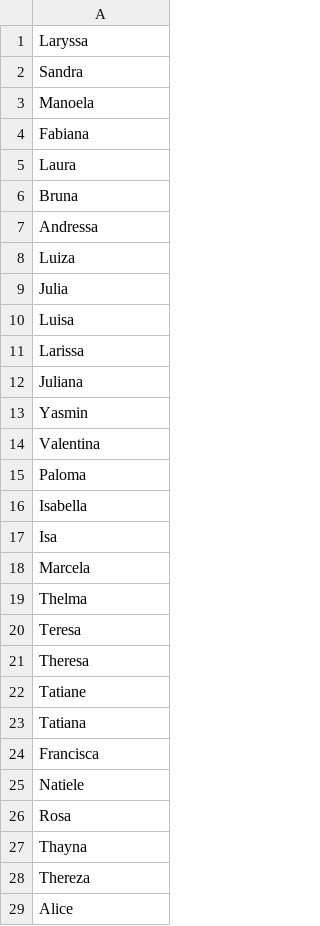
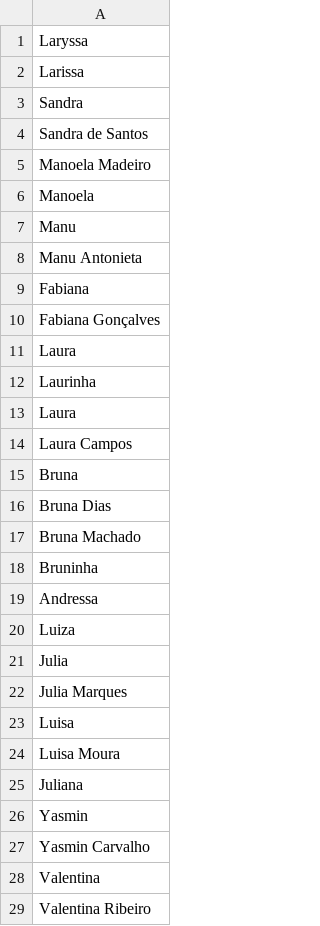
Before and after one commit to jessecarvalho/BBB-Game-Boninho-SImulator, a CSV file: data/csvFiles/nomesFem.csv, drawn as a sheet; only a part is shown; the shorter side is filled out with more unchanged rows; the diff covers the shown part only.

```diff
--- a/data/csvFiles/nomesFem.csv
+++ b/data/csvFiles/nomesFem.csv
@@ -1,7 +1,19 @@
 Laryssa
+Larissa
 Sandra
+Sandra de Santos
+Manoela Madeiro
 Manoela
+Manu
+Manu Antonieta
 Fabiana
+Fabiana Gonçalves
 Laura
+Laurinha
+Laura
+Laura Campos
 Bruna
+Bruna Dias
+Bruna Machado
+Bruninha
 Andressa
@@ -9,6 +21,9 @@ Luiza
 Julia
+Julia Marques
 Luisa
-Larissa
+Luisa Moura
 Juliana
 Yasmin
+Yasmin Carvalho
 Valentina
+Valentina Ribeiro
```
Also changed, not shown: 46 added rows, 3 removed rows, 1 moved row and 4 edited cells elsewhere in this file, data/csvFiles/nomesMasc.csv, 3 other files.
